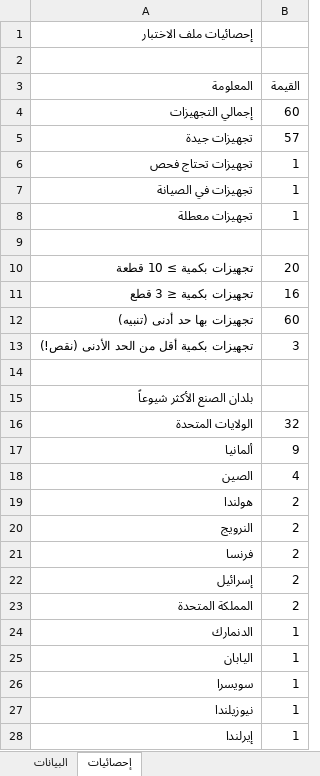
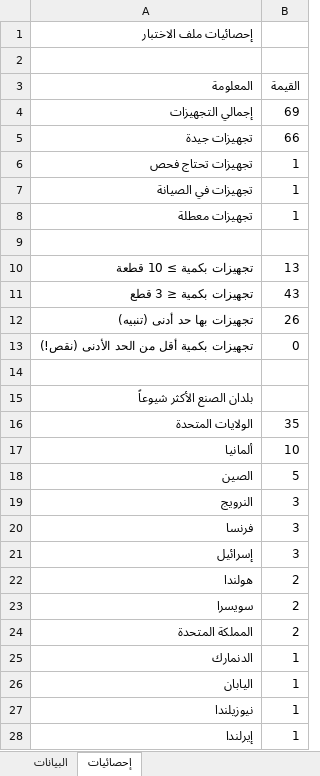
Before and after one commit to ibrahims78/Damascus-Emergency-Inventory, an Excel workbook: بيانات_اختبار_60_تجهيزة.xlsx, sheet إحصائيات, drawn as a sheet; values as stored, in another font and other column widths than the file's, no borders; removed rows and columns are numbered as before the commit, all else as after; the diff names each change by its address in the sheet, - before the commit and + after, or states it on an @@ line.

```diff
--- a/بيانات_اختبار_60_تجهيزة.xlsx (sheet إحصائيات)
+++ b/بيانات_اختبار_60_تجهيزة.xlsx (sheet إحصائيات)
-B4 (القيمة): 60
+B4 (القيمة): 69
-B5 (القيمة): 57
+B5 (القيمة): 66
-B10 (القيمة): 20
+B10 (القيمة): 13
-B11 (القيمة): 16
+B11 (القيمة): 43
-B12 (القيمة): 60
+B12 (القيمة): 26
-B13 (القيمة): 3
+B13 (القيمة): 0
-B16 (القيمة): 32
+B16 (القيمة): 35
-B17 (القيمة): 9
+B17 (القيمة): 10
-B18 (القيمة): 4
+B18 (القيمة): 5
+row 19: النرويج | 3
+row 20: فرنسا | 3
+row 21: إسرائيل | 3
-A23 (المعلومة): النرويج
+A23 (المعلومة): سويسرا
-row 21: فرنسا | 2
-row 22: إسرائيل | 2
-row 26: سويسرا | 1
```
Also changed, not shown: sheet البيانات, 1 other file.
